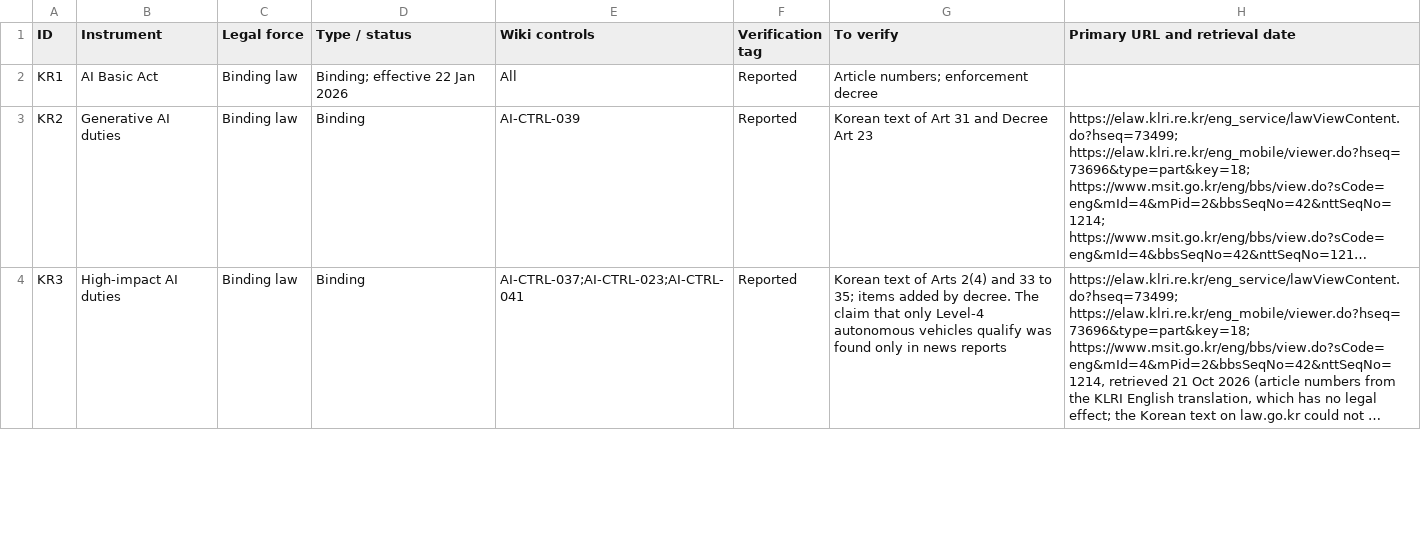
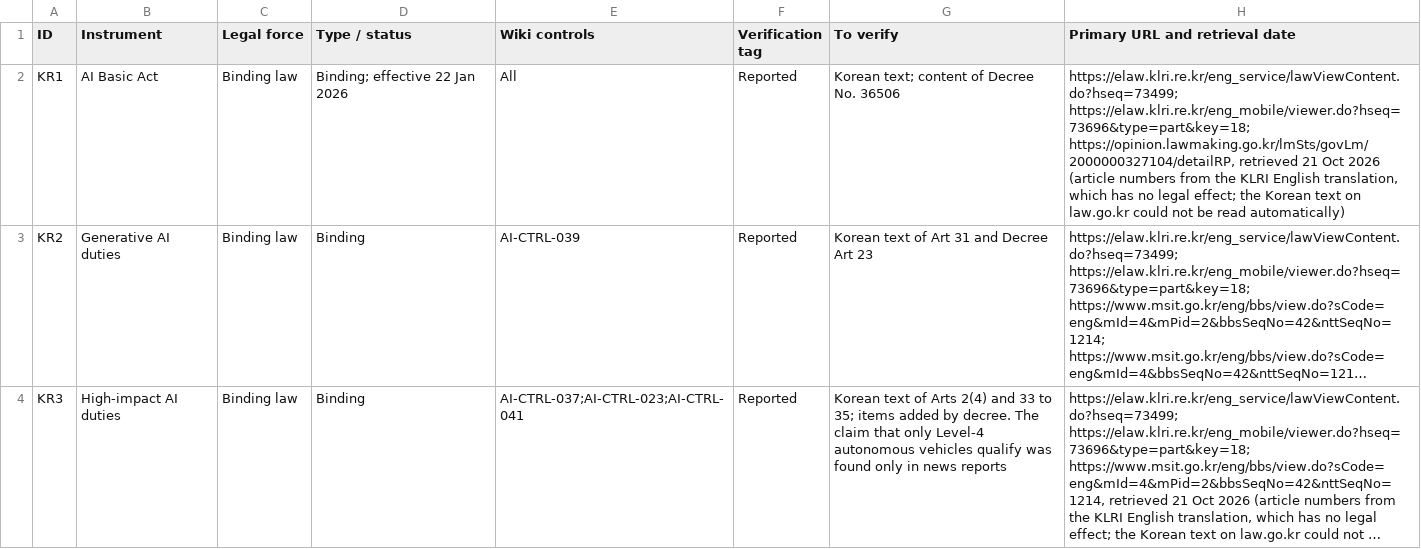
Before and after one commit to nachi065/AI-Security-Wiki, a CSV file: source/20_South_Korea_AI_Compliance/data/crosswalk.csv, drawn as a sheet; only a part is shown; long unchanged cells end in …; the diff covers the shown part only; the diff names each change by its address in the sheet, - before the commit and + after, or states it on an @@ line.

```diff
--- a/source/20_South_Korea_AI_Compliance/data/crosswalk.csv
+++ b/source/20_South_Korea_AI_Compliance/data/crosswalk.csv
-G2 (To verify): Article numbers; enforcement decree
+G2 (To verify): Korean text; content of Decree No. 36506
-H2 (Primary URL and retrieval date): (empty)
+H2 (Primary URL and retrieval date): https://elaw.klri.re.kr/eng_service/lawViewContent.do?hseq=73499; https://elaw.klri.re.kr/eng_mobile/viewer.do?hseq=73696&type=part&key=18; https://opinion.lawmaking.go.kr/lmSts/govLm/2000000327104/detailRP, retrieved 21 Oct 2026 (article numbers from the KLRI English translation, which has no legal effect; the Korean text on law.go.kr could not be read automatically)
```
Also changed, not shown: 4 edited cells elsewhere in this file, 5 other files.
